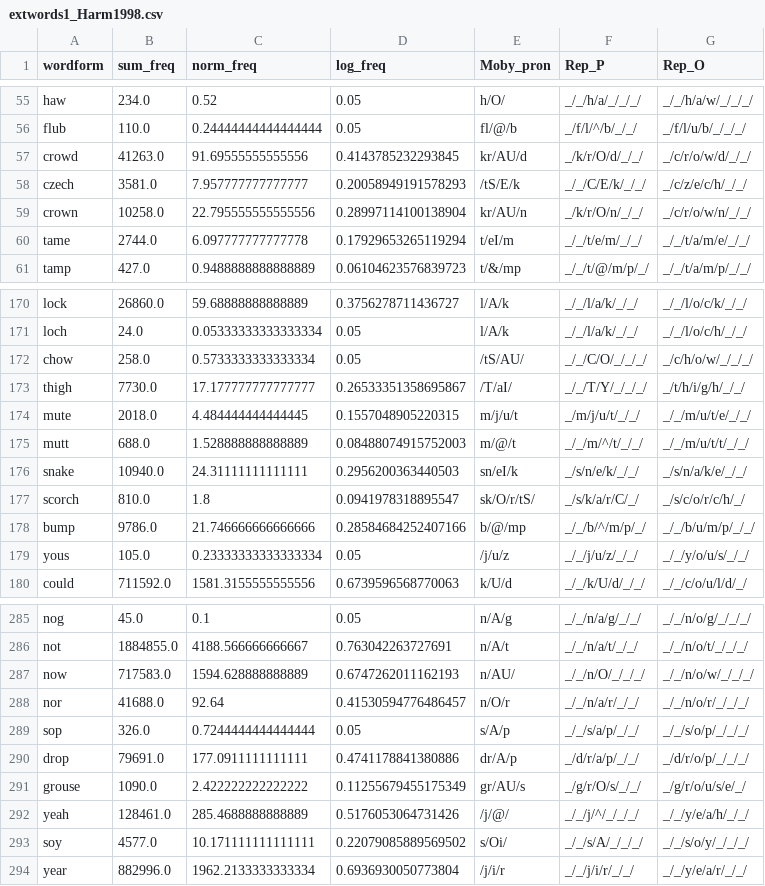
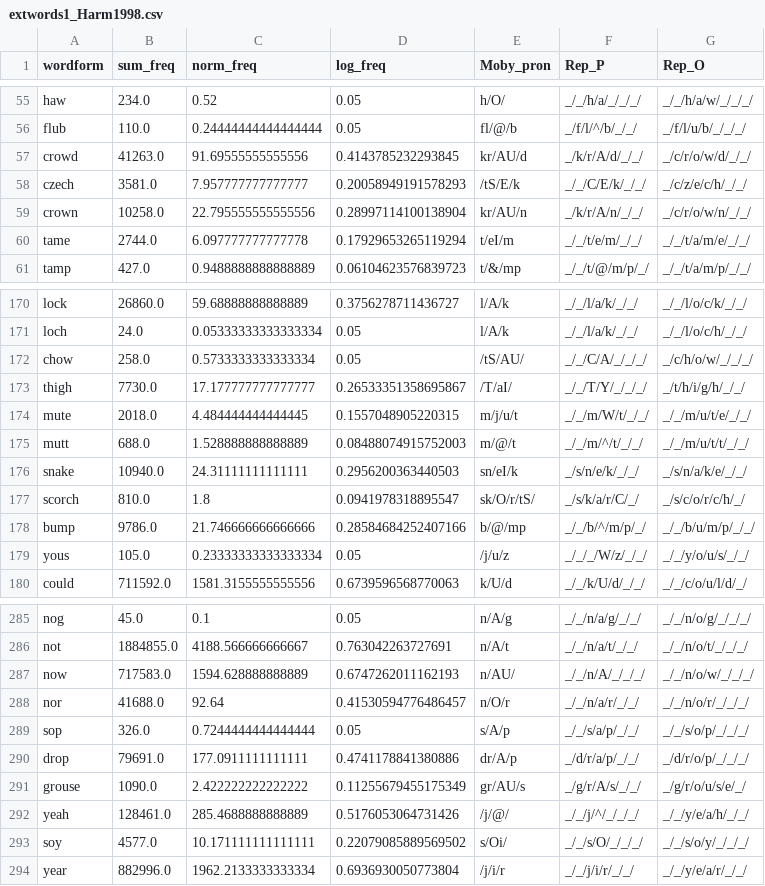
Before and after one commit to davebraze/OtoP-2, a CSV file: PhonDict/Harm1998/extwords1_Harm1998.csv (was dictionary/Harm1998/extwords1_Harm1998.csv), drawn as a sheet; only a part is shown, gaps mark what is left out; the diff covers the shown part only.

```diff
--- a/dictionary/Harm1998/extwords1_Harm1998.csv
+++ b/PhonDict/Harm1998/extwords1_Harm1998.csv
@@ -56,5 +56,5 @@ haw,234.0,0.52,0.05,h/O/,_/_/h/a/_/_/_/,_/_/h/a/w/_/_/_/
 flub,110.0,0.24444444444444444,0.05,fl/@/b,_/f/l/^/b/_/_/,_/f/l/u/b/_/_/_/
-crowd,41263.0,91.69555555555556,0.4143785232293845,kr/AU/d,_/k/r/O/d/_/_/,_/c/r/o/w/d/_/_/
+crowd,41263.0,91.69555555555556,0.4143785232293845,kr/AU/d,_/k/r/A/d/_/_/,_/c/r/o/w/d/_/_/
 czech,3581.0,7.957777777777777,0.20058949191578293,/tS/E/k,_/_/C/E/k/_/_/,_/c/z/e/c/h/_/_/
-crown,10258.0,22.795555555555556,0.28997114100138904,kr/AU/n,_/k/r/O/n/_/_/,_/c/r/o/w/n/_/_/
+crown,10258.0,22.795555555555556,0.28997114100138904,kr/AU/n,_/k/r/A/n/_/_/,_/c/r/o/w/n/_/_/
 tame,2744.0,6.097777777777778,0.17929653265119294,t/eI/m,_/_/t/e/m/_/_/,_/_/t/a/m/e/_/_/
@@ -171,5 +171,5 @@ lock,26860.0,59.68888888888889,0.3756278711436727,l/A/k,_/_/l/a/k/_/_/,_/_/l/o/c
 loch,24.0,0.05333333333333334,0.05,l/A/k,_/_/l/a/k/_/_/,_/_/l/o/c/h/_/_/
-chow,258.0,0.5733333333333334,0.05,/tS/AU/,_/_/C/O/_/_/_/,_/c/h/o/w/_/_/_/
+chow,258.0,0.5733333333333334,0.05,/tS/AU/,_/_/C/A/_/_/_/,_/c/h/o/w/_/_/_/
 thigh,7730.0,17.177777777777777,0.26533351358695867,/T/aI/,_/_/T/Y/_/_/_/,_/t/h/i/g/h/_/_/
-mute,2018.0,4.484444444444445,0.1557048905220315,m/j/u/t,_/m/j/u/t/_/_/,_/_/m/u/t/e/_/_/
+mute,2018.0,4.484444444444445,0.1557048905220315,m/j/u/t,_/_/m/W/t/_/_/,_/_/m/u/t/e/_/_/
 mutt,688.0,1.528888888888889,0.08488074915752003,m/@/t,_/_/m/^/t/_/_/,_/_/m/u/t/t/_/_/
@@ -178,3 +178,3 @@ scorch,810.0,1.8,0.0941978318895547,sk/O/r/tS/,_/s/k/a/r/C/_/,_/s/c/o/r/c/h/_/
 bump,9786.0,21.746666666666666,0.28584684252407166,b/@/mp,_/_/b/^/m/p/_/,_/_/b/u/m/p/_/_/
-yous,105.0,0.23333333333333334,0.05,/j/u/z,_/_/j/u/z/_/_/,_/_/y/o/u/s/_/_/
+yous,105.0,0.23333333333333334,0.05,/j/u/z,_/_/_/W/z/_/_/,_/_/y/o/u/s/_/_/
 could,711592.0,1581.3155555555556,0.6739596568770063,k/U/d,_/_/k/U/d/_/_/,_/_/c/o/u/l/d/_/
@@ -286,3 +286,3 @@ nog,45.0,0.1,0.05,n/A/g,_/_/n/a/g/_/_/,_/_/n/o/g/_/_/_/
 not,1884855.0,4188.566666666667,0.763042263727691,n/A/t,_/_/n/a/t/_/_/,_/_/n/o/t/_/_/_/
-now,717583.0,1594.628888888889,0.6747262011162193,n/AU/,_/_/n/O/_/_/_/,_/_/n/o/w/_/_/_/
+now,717583.0,1594.628888888889,0.6747262011162193,n/AU/,_/_/n/A/_/_/_/,_/_/n/o/w/_/_/_/
 nor,41688.0,92.64,0.41530594776486457,n/O/r,_/_/n/a/r/_/_/,_/_/n/o/r/_/_/_/
@@ -290,5 +290,5 @@ sop,326.0,0.7244444444444444,0.05,s/A/p,_/_/s/a/p/_/_/,_/_/s/o/p/_/_/_/
 drop,79691.0,177.0911111111111,0.4741178841380886,dr/A/p,_/d/r/a/p/_/_/,_/d/r/o/p/_/_/_/
-grouse,1090.0,2.422222222222222,0.11255679455175349,gr/AU/s,_/g/r/O/s/_/_/,_/g/r/o/u/s/e/_/
+grouse,1090.0,2.422222222222222,0.11255679455175349,gr/AU/s,_/g/r/A/s/_/_/,_/g/r/o/u/s/e/_/
 yeah,128461.0,285.4688888888889,0.5176053064731426,/j/@/,_/_/j/^/_/_/_/,_/_/y/e/a/h/_/_/
-soy,4577.0,10.171111111111111,0.22079085889569502,s/Oi/,_/_/s/A/_/_/_/,_/_/s/o/y/_/_/_/
+soy,4577.0,10.171111111111111,0.22079085889569502,s/Oi/,_/_/s/O/_/_/_/,_/_/s/o/y/_/_/_/
 year,882996.0,1962.2133333333334,0.6936930050773804,/j/i/r,_/_/j/i/r/_/_/,_/_/y/e/a/r/_/_/
```
Also changed, not shown: 180 edited cells elsewhere in this file, 42 other files.
